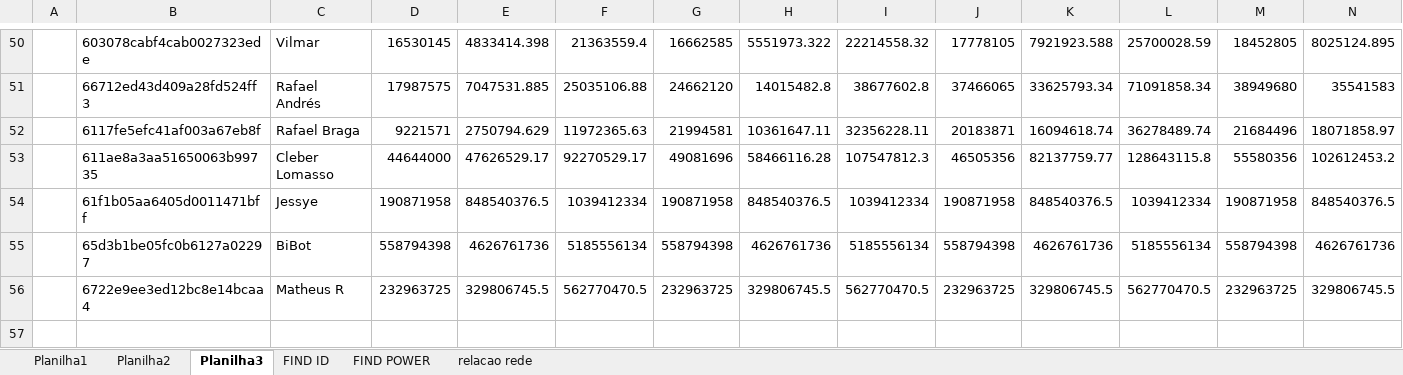
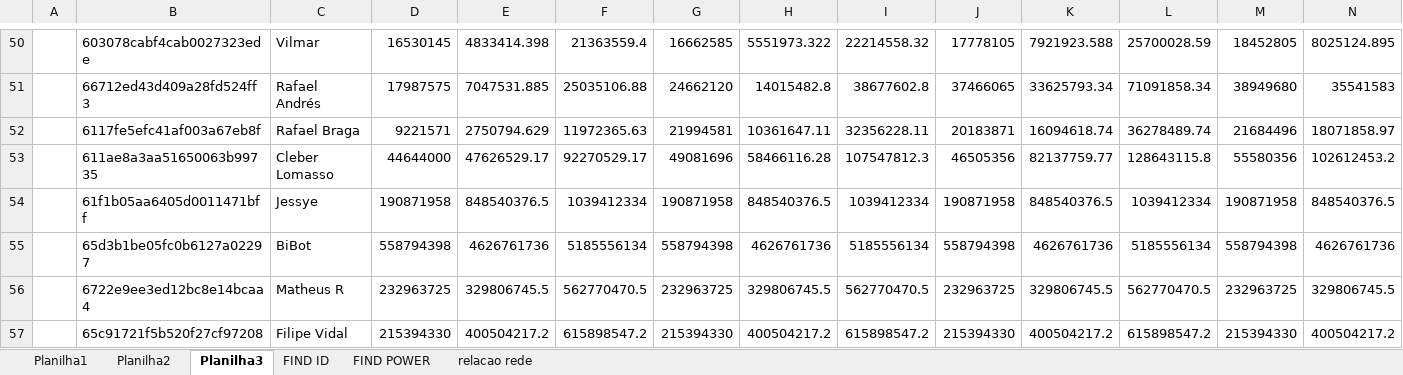
Before and after one commit to rk-fox/rk-fox.github.io, an Excel workbook: ranking/historico.xlsm, sheet Planilha3, drawn as a sheet; only a part is shown, gaps mark what is left out; values as stored, in another font and other column widths than the file's, no borders; charts and pictures not drawn; rows hold the shown columns only; the diff names each change by its address in the sheet, - before the commit and + after, or states it on an @@ line.

Commit message:
Add files via upload

```diff
--- a/ranking/historico.xlsm (sheet Planilha3)
+++ b/ranking/historico.xlsm (sheet Planilha3)
+row 57:  | 65c91721f5b520f27cf97208 | Filipe Vidal | 215394330 | 400504217.2 | 615898547.2 | 215394330 | 400504217.2 | 615898547.2 | 215394330 | 400504217.2 | 615898547.2 | 215394330 | 400504217.2
```
Also changed, not shown: sheet Planilha1, sheet FIND ID, sheet FIND POWER.
